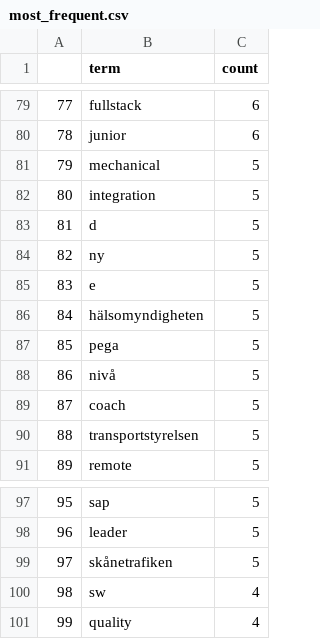
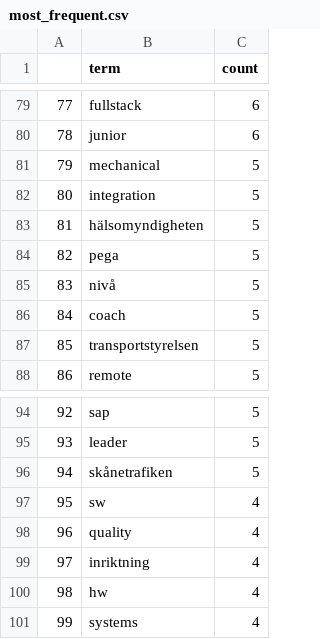
Before and after one commit to mimmitheresia/data_science-repo, a CSV file: jobscraping/data/most_frequent.csv, drawn as a sheet; only a part is shown, gaps mark what is left out; removed rows and columns are numbered as before the commit, all else as after; the diff names each change by its address in the sheet, - before the commit and + after, or states it on an @@ line.

```diff
--- a/jobscraping/data/most_frequent.csv
+++ b/jobscraping/data/most_frequent.csv
-row 83: 81 | d | 5
-row 84: 82 | ny | 5
-row 85: 83 | e | 5
@@ column A renumbered between rows 83 and 98 @@
+row 99: 97 | inriktning | 4
+row 100: 98 | hw | 4
+row 101: 99 | systems | 4
```
Also changed, not shown: 13 other files.
